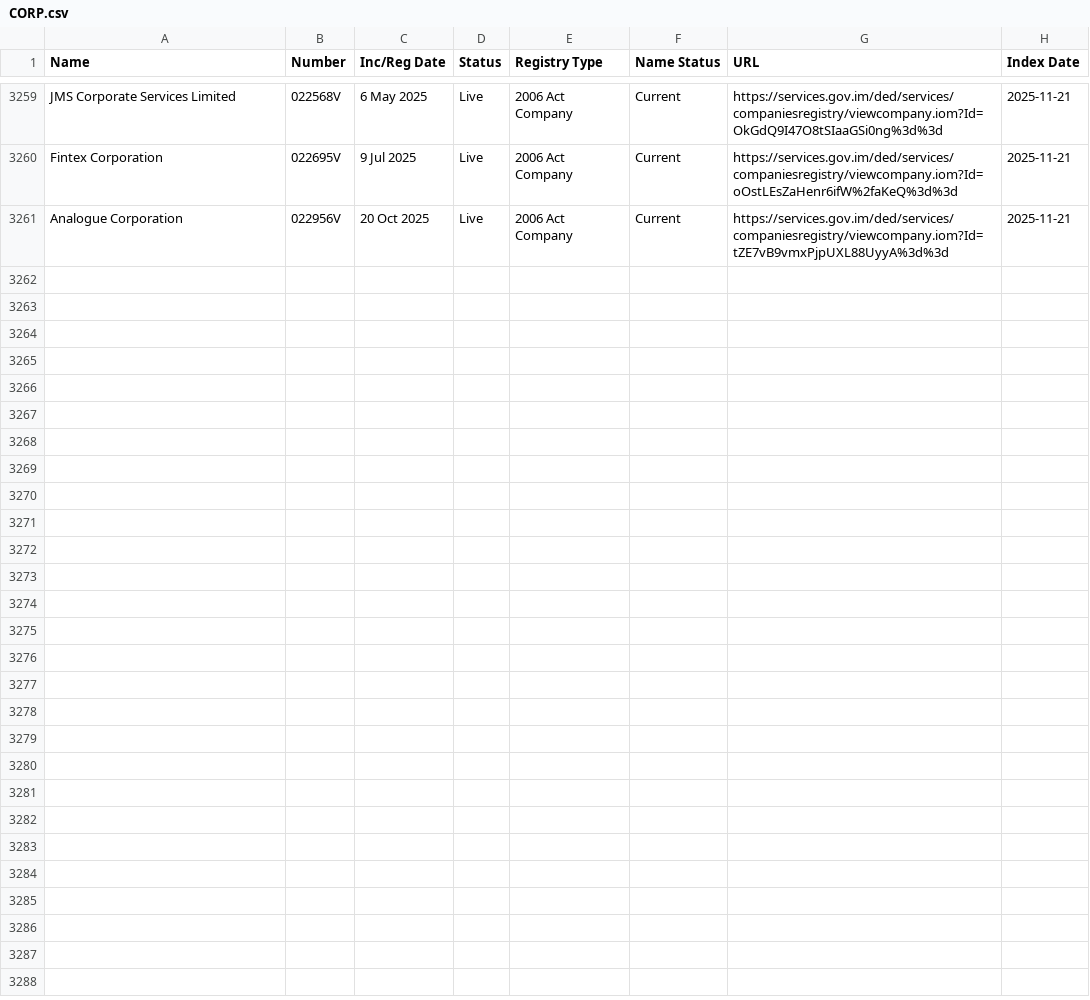
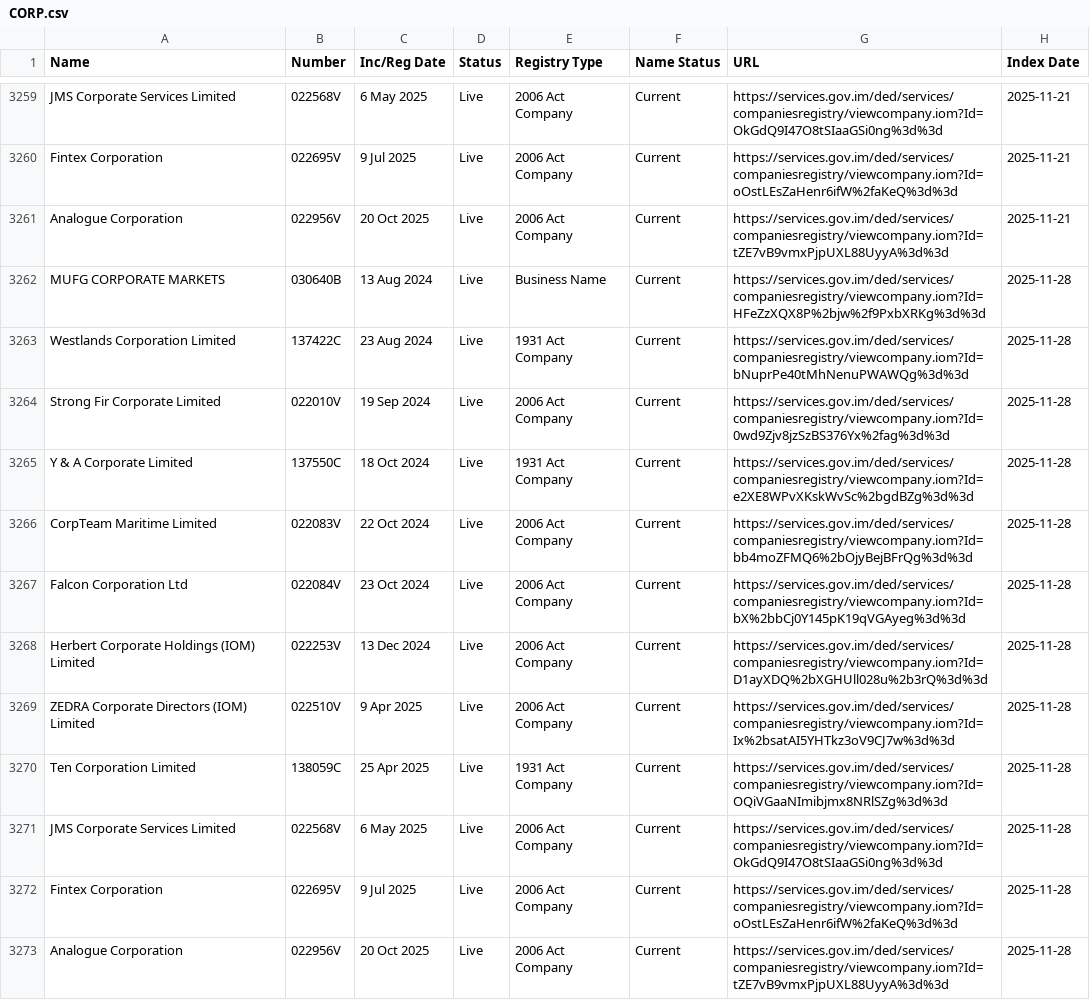
Before and after one commit to dankarran/isleofman-opendata, a CSV file: data/gov.im/companies/sources/search/names/CORP.csv, drawn as a sheet; only a part is shown, gaps mark what is left out; the diff names each change by its address in the sheet, - before the commit and + after, or states it on an @@ line.

```diff
--- a/data/gov.im/companies/sources/search/names/CORP.csv
+++ b/data/gov.im/companies/sources/search/names/CORP.csv
+row 3262: MUFG CORPORATE MARKETS | 030640B | 13 Aug 2024 | Live | Business Name | Current | https://services.gov.im/ded/services/companiesregistry/viewcompany.iom?Id=HFeZzXQX8P%2bjw%2f9PxbXRKg%3d%3d | 2025-11-28
+row 3263: Westlands Corporation Limited | 137422C | 23 Aug 2024 | Live | 1931 Act Company | Current | https://services.gov.im/ded/services/companiesregistry/viewcompany.iom?Id=bNuprPe40tMhNenuPWAWQg%3d%3d | 2025-11-28
+row 3264: Strong Fir Corporate Limited | 022010V | 19 Sep 2024 | Live | 2006 Act Company | Current | https://services.gov.im/ded/services/companiesregistry/viewcompany.iom?Id=0wd9Zjv8jzSzBS376Yx%2fag%3d%3d | 2025-11-28
+row 3265: Y & A Corporate Limited | 137550C | 18 Oct 2024 | Live | 1931 Act Company | Current | https://services.gov.im/ded/services/companiesregistry/viewcompany.iom?Id=e2XE8WPvXKskWvSc%2bgdBZg%3d%3d | 2025-11-28
+row 3266: CorpTeam Maritime Limited | 022083V | 22 Oct 2024 | Live | 2006 Act Company | Current | https://services.gov.im/ded/services/companiesregistry/viewcompany.iom?Id=bb4moZFMQ6%2bOjyBejBFrQg%3d%3d | 2025-11-28
+row 3267: Falcon Corporation Ltd | 022084V | 23 Oct 2024 | Live | 2006 Act Company | Current | https://services.gov.im/ded/services/companiesregistry/viewcompany.iom?Id=bX%2bbCj0Y145pK19qVGAyeg%3d%3d | 2025-11-28
+row 3268: Herbert Corporate Holdings (IOM) Limited | 022253V | 13 Dec 2024 | Live | 2006 Act Company | Current | https://services.gov.im/ded/services/companiesregistry/viewcompany.iom?Id=D1ayXDQ%2bXGHUll028u%2b3rQ%3d%3d | 2025-11-28
+row 3269: ZEDRA Corporate Directors (IOM) Limited | 022510V | 9 Apr 2025 | Live | 2006 Act Company | Current | https://services.gov.im/ded/services/companiesregistry/viewcompany.iom?Id=Ix%2bsatAI5YHTkz3oV9CJ7w%3d%3d | 2025-11-28
+row 3270: Ten Corporation Limited | 138059C | 25 Apr 2025 | Live | 1931 Act Company | Current | https://services.gov.im/ded/services/companiesregistry/viewcompany.iom?Id=OQiVGaaNImibjmx8NRlSZg%3d%3d | 2025-11-28
+row 3271: JMS Corporate Services Limited | 022568V | 6 May 2025 | Live | 2006 Act Company | Current | https://services.gov.im/ded/services/companiesregistry/viewcompany.iom?Id=OkGdQ9I47O8tSIaaGSi0ng%3d%3d | 2025-11-28
+row 3272: Fintex Corporation | 022695V | 9 Jul 2025 | Live | 2006 Act Company | Current | https://services.gov.im/ded/services/companiesregistry/viewcompany.iom?Id=oOstLEsZaHenr6ifW%2faKeQ%3d%3d | 2025-11-28
+row 3273: Analogue Corporation | 022956V | 20 Oct 2025 | Live | 2006 Act Company | Current | https://services.gov.im/ded/services/companiesregistry/viewcompany.iom?Id=tZE7vB9vmxPjpUXL88UyyA%3d%3d | 2025-11-28
```
Also changed, not shown: data/gov.im/companies/sources/search/names/FOUNDATION.csv, data/gov.im/companies/sources/search/names/INC.csv, 56 other files.
